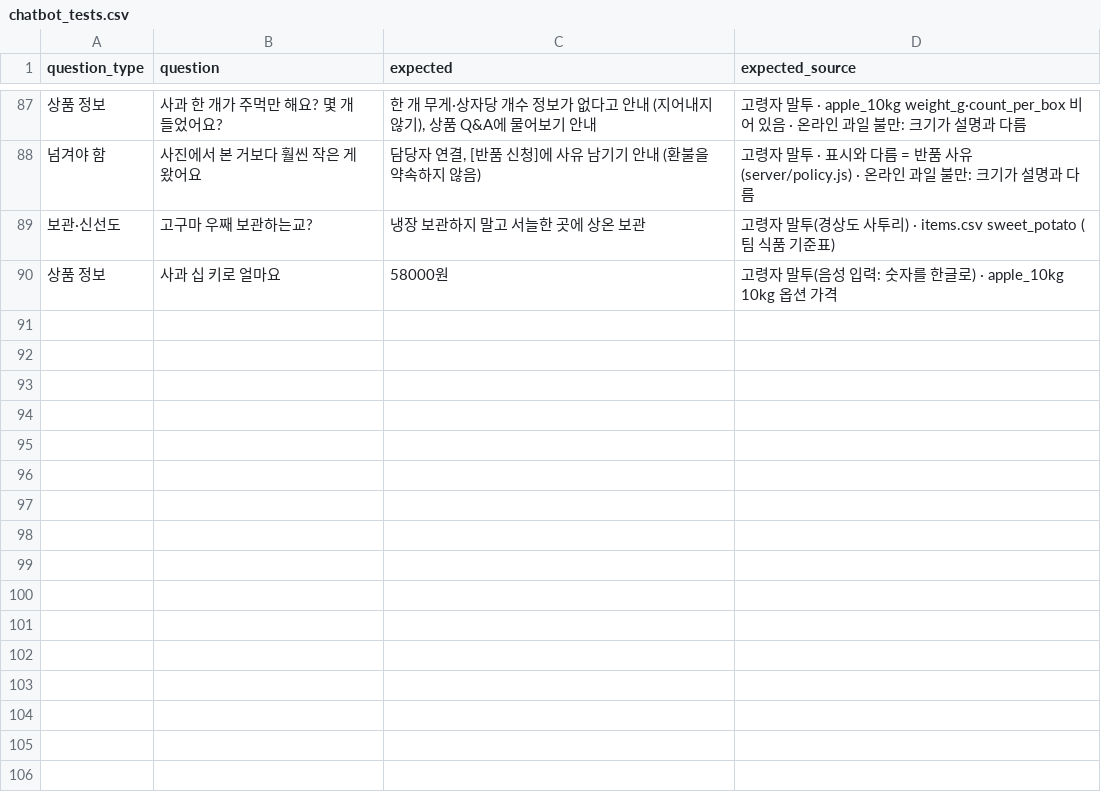
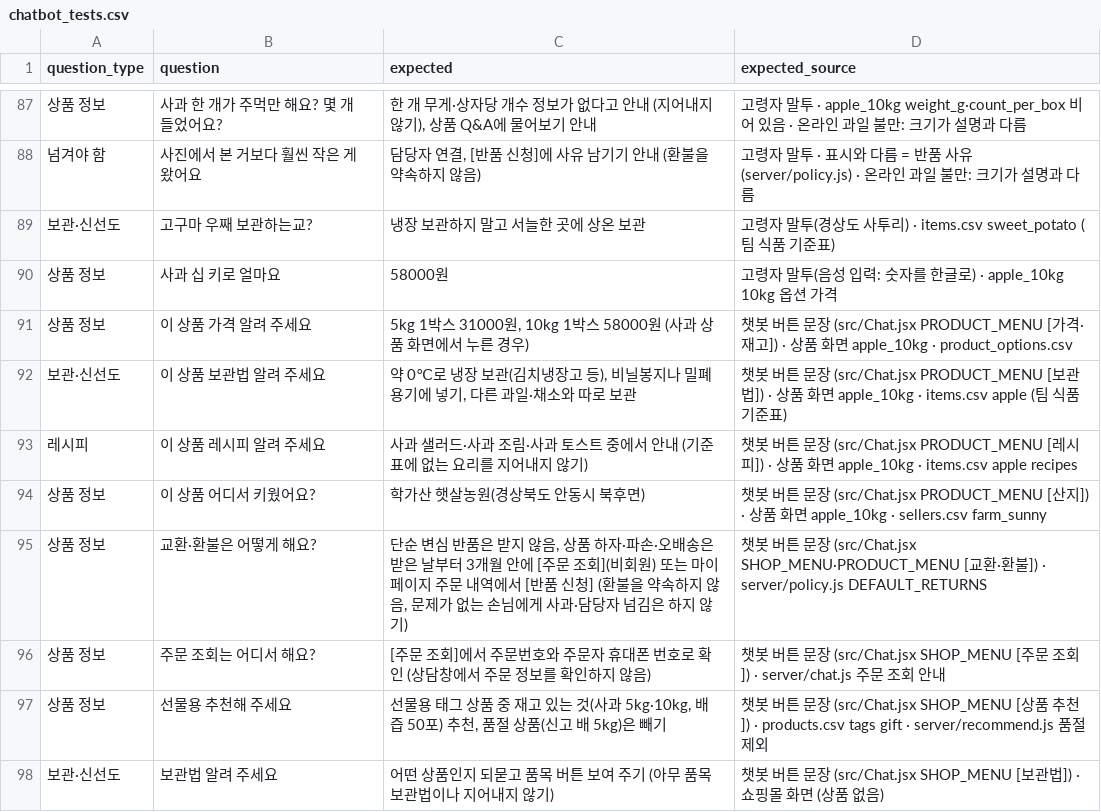
Before and after one commit to dibo1206/ax-board, a CSV file: data/chatbot_tests.csv, drawn as a sheet; only a part is shown, gaps mark what is left out.

```diff
--- a/data/chatbot_tests.csv
+++ b/data/chatbot_tests.csv
@@ -90 +90,9 @@ question_type,question,expected,expected_source
 상품 정보,사과 십 키로 얼마요,58000원,고령자 말투(음성 입력: 숫자를 한글로) · apple_10kg 10kg 옵션 가격
+상품 정보,이 상품 가격 알려 주세요,"5kg 1박스 31000원, 10kg 1박스 58000원 (사과 상품 화면에서 누른 경우)",챗봇 버튼 문장 (src/Chat.jsx PRODUCT_MENU [가격·재고]) · 상품 화면 apple_10kg · product_options.csv
+보관·신선도,이 상품 보관법 알려 주세요,"약 0℃로 냉장 보관(김치냉장고 등), 비닐봉지나 밀폐용기에 넣기, 다른 과일·채소와 따로 보관",챗봇 버튼 문장 (src/Chat.jsx PRODUCT_MENU [보관법]) · 상품 화면 apple_10kg · items.csv apple (팀 식품 기준표)
+레시피,이 상품 레시피 알려 주세요,사과 샐러드·사과 조림·사과 토스트 중에서 안내 (기준표에 없는 요리를 지어내지 않기),챗봇 버튼 문장 (src/Chat.jsx PRODUCT_MENU [레시피]) · 상품 화면 apple_10kg · items.csv apple recipes
+상품 정보,이 상품 어디서 키웠어요?,학가산 햇살농원(경상북도 안동시 북후면),챗봇 버튼 문장 (src/Chat.jsx PRODUCT_MENU [산지]) · 상품 화면 apple_10kg · sellers.csv farm_sunny
+상품 정보,교환·환불은 어떻게 해요?,"단순 변심 반품은 받지 않음, 상품 하자·파손·오배송은 받은 날부터 3개월 안에 [주문 조회](비회원) 또는 마이페이지 주문 내역에서 [반품 신청] (환불을 약속하지 않음, 문제가 없는 손님에게 사과·담당자 넘김은 하지 않기)",챗봇 버튼 문장 (src/Chat.jsx SHOP_MENU·PRODUCT_MENU [교환·환불]) · server/policy.js DEFAULT_RETURNS
+상품 정보,주문 조회는 어디서 해요?,[주문 조회]에서 주문번호와 주문자 휴대폰 번호로 확인 (상담창에서 주문 정보를 확인하지 않음),챗봇 버튼 문장 (src/Chat.jsx SHOP_MENU [주문 조회]) · server/chat.js 주문 조회 안내
+상품 정보,선물용 추천해 주세요,"선물용 태그 상품 중 재고 있는 것(사과 5kg·10kg, 배즙 50포) 추천, 품절 상품(신고 배 5kg)은 빼기",챗봇 버튼 문장 (src/Chat.jsx SHOP_MENU [상품 추천]) · products.csv tags gift · server/recommend.js 품절 제외
+보관·신선도,보관법 알려 주세요,어떤 상품인지 되묻고 품목 버튼 보여 주기 (아무 품목 보관법이나 지어내지 않기),챗봇 버튼 문장 (src/Chat.jsx SHOP_MENU [보관법]) · 쇼핑몰 화면 (상품 없음)
```
Also changed, not shown: 1 other file.
